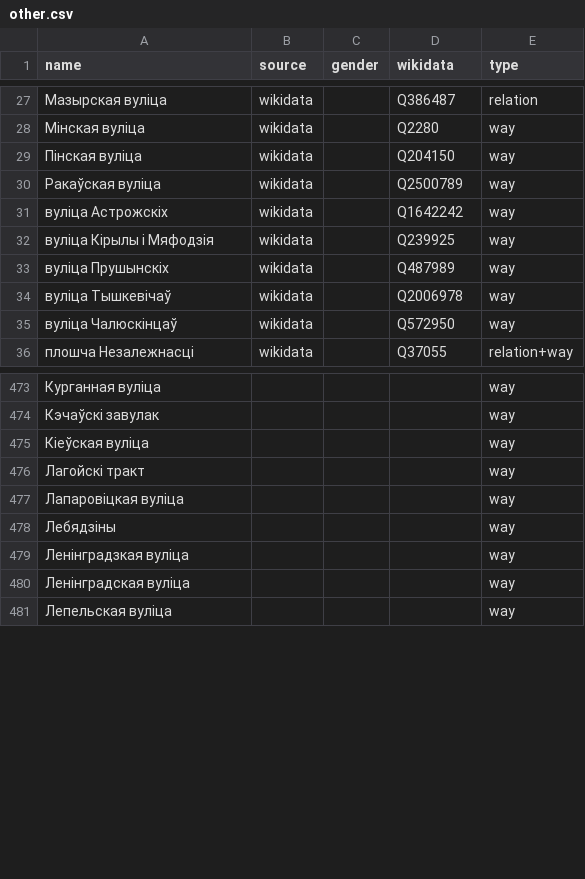
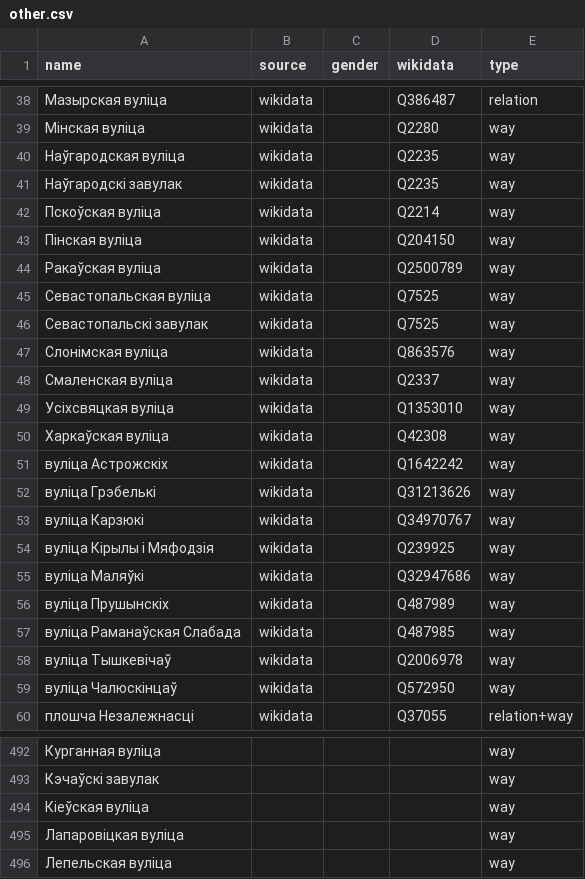
Before and after one commit to EqualStreetNames/equalstreetnames-minsk, a CSV file: data/other.csv, drawn as a sheet; only a part is shown, gaps mark what is left out; removed rows and columns are numbered as before the commit, all else as after; the diff covers the shown part only; the diff names each change by its address in the sheet, - before the commit and + after, or states it on an @@ line.

```diff
--- a/data/other.csv
+++ b/data/other.csv
+row 40: Наўгародская вуліца | wikidata |  | Q2235 | way
+row 41: Наўгародскі завулак | wikidata |  | Q2235 | way
+row 42: Пскоўская вуліца | wikidata |  | Q2214 | way
+row 45: Севастопальская вуліца | wikidata |  | Q7525 | way
+row 46: Севастопальскі завулак | wikidata |  | Q7525 | way
+row 47: Слонімская вуліца | wikidata |  | Q863576 | way
+row 48: Смаленская вуліца | wikidata |  | Q2337 | way
+row 49: Усіхсвяцкая вуліца | wikidata |  | Q1353010 | way
+row 50: Харкаўская вуліца | wikidata |  | Q42308 | way
+row 52: вуліца Грэбелькі | wikidata |  | Q31213626 | way
+row 53: вуліца Карзюкі | wikidata |  | Q34970767 | way
+row 55: вуліца Маляўкі | wikidata |  | Q32947686 | way
+row 57: вуліца Раманаўская Слабада | wikidata |  | Q487985 | way
-row 476: Лагойскі тракт |  |  |  | way
-row 478: Лебядзіны |  |  |  | way
-row 479: Ленінградзкая вуліца |  |  |  | way
-row 480: Ленінградская вуліца |  |  |  | way
```
Also changed, not shown: 22 added rows, 31 removed rows and 7 edited cells elsewhere in this file, data/gender.csv, 4 other files.
